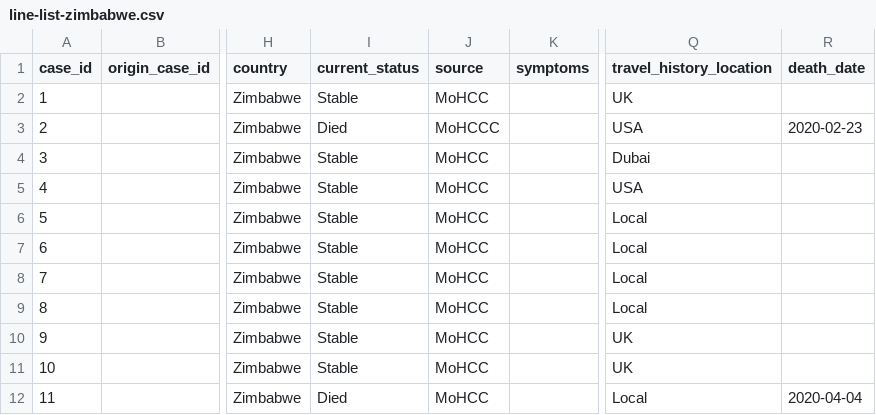
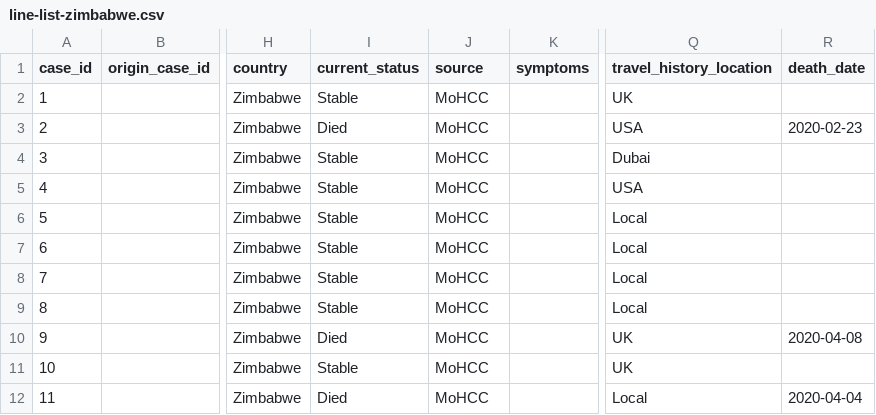
Before and after one commit to dsfsi/covid19africa, a CSV file: data/line-list-zimbabwe.csv, drawn as a sheet; only a part is shown, gaps mark what is left out; the diff names each change by its address in the sheet, - before the commit and + after, or states it on an @@ line.

Commit message:
Update line-list-zimbabwe.csv
Updating Case 9 deceased.

```diff
--- a/data/line-list-zimbabwe.csv
+++ b/data/line-list-zimbabwe.csv
-J3 (source): MoHCCC
+J3 (source): MoHCC
-I10 (current_status): Stable
+I10 (current_status): Died
-R10 (death_date): (empty)
+R10 (death_date): 2020-04-08
```
